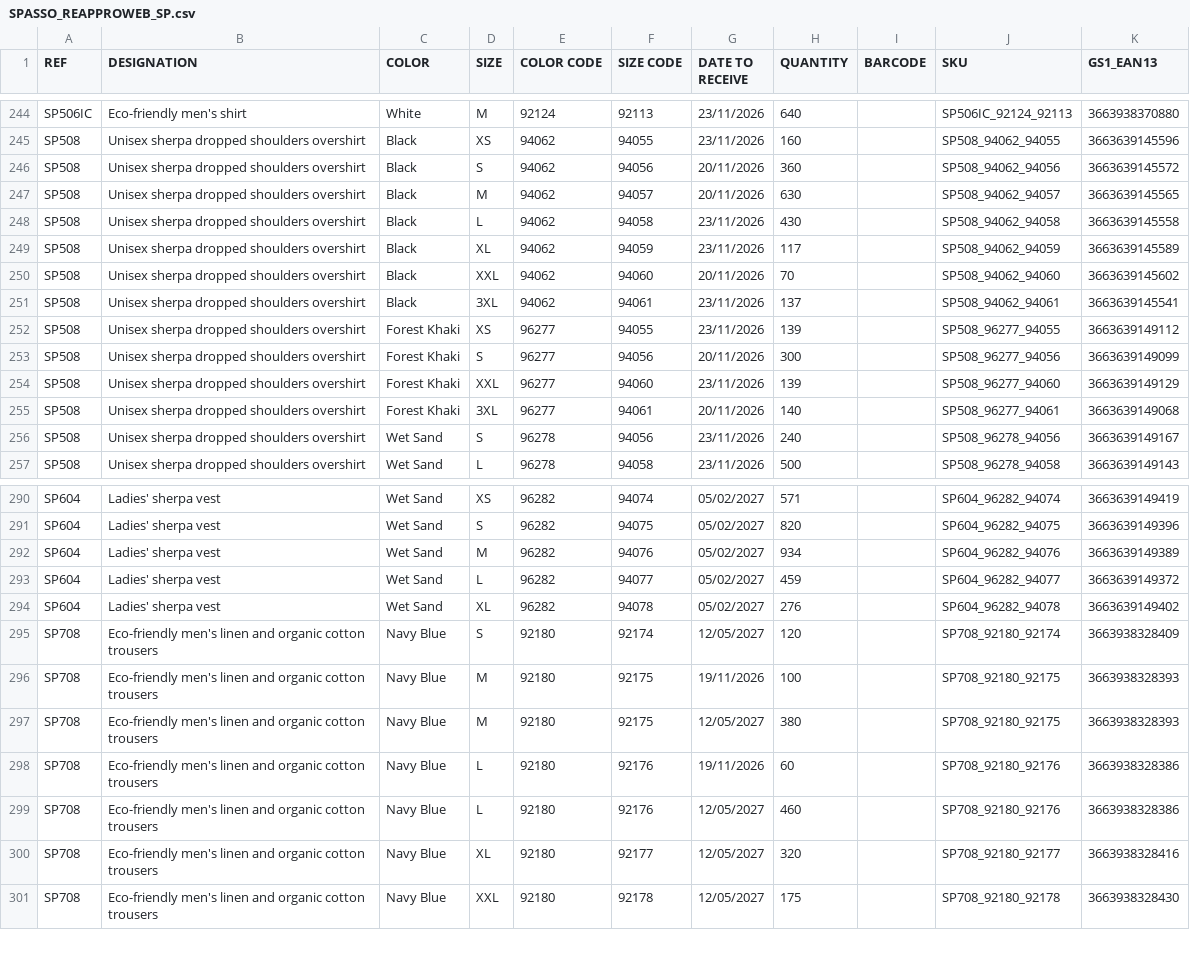
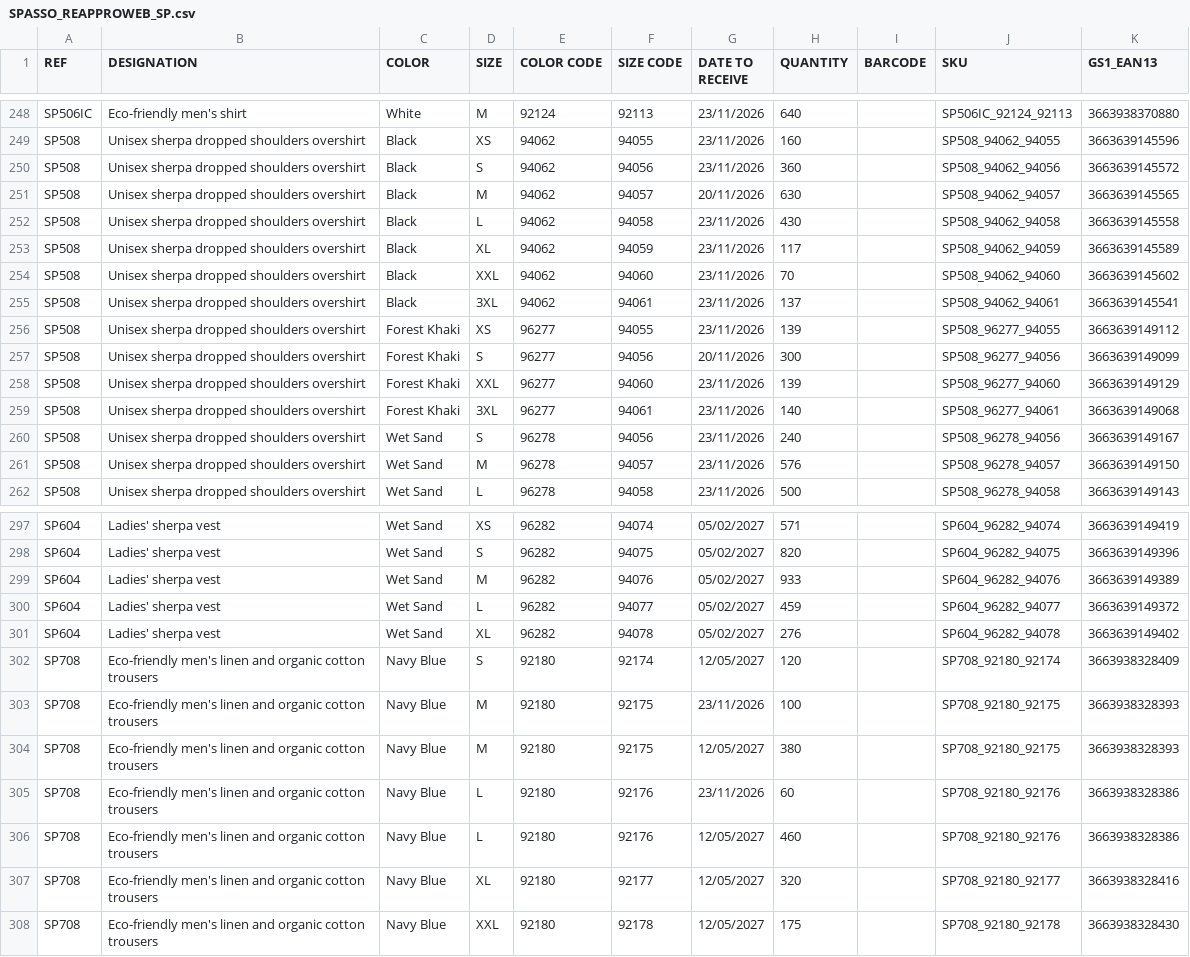
Before and after one commit to PerrinT31/Spasso, a CSV file: public/SPASSO_REAPPROWEB_SP.csv, drawn as a sheet; only a part is shown, gaps mark what is left out; the diff covers the shown part only.

```diff
--- a/public/SPASSO_REAPPROWEB_SP.csv
+++ b/public/SPASSO_REAPPROWEB_SP.csv
@@ -245,3 +249,3 @@ SP506IC;Eco-friendly men's shirt;White;M;92124;92113;23/11/2026;640;;SP506IC_921
 SP508;Unisex sherpa dropped shoulders overshirt;Black;XS;94062;94055;23/11/2026;160;;SP508_94062_94055;3663639145596
-SP508;Unisex sherpa dropped shoulders overshirt;Black;S;94062;94056;20/11/2026;360;;SP508_94062_94056;3663639145572
+SP508;Unisex sherpa dropped shoulders overshirt;Black;S;94062;94056;23/11/2026;360;;SP508_94062_94056;3663639145572
 SP508;Unisex sherpa dropped shoulders overshirt;Black;M;94062;94057;20/11/2026;630;;SP508_94062_94057;3663639145565
@@ -249,3 +253,3 @@ SP508;Unisex sherpa dropped shoulders overshirt;Black;L;94062;94058;23/11/2026;4
 SP508;Unisex sherpa dropped shoulders overshirt;Black;XL;94062;94059;23/11/2026;117;;SP508_94062_94059;3663639145589
-SP508;Unisex sherpa dropped shoulders overshirt;Black;XXL;94062;94060;20/11/2026;70;;SP508_94062_94060;3663639145602
+SP508;Unisex sherpa dropped shoulders overshirt;Black;XXL;94062;94060;23/11/2026;70;;SP508_94062_94060;3663639145602
 SP508;Unisex sherpa dropped shoulders overshirt;Black;3XL;94062;94061;23/11/2026;137;;SP508_94062_94061;3663639145541
@@ -254,4 +258,5 @@ SP508;Unisex sherpa dropped shoulders overshirt;Forest Khaki;S;96277;94056;20/11
 SP508;Unisex sherpa dropped shoulders overshirt;Forest Khaki;XXL;96277;94060;23/11/2026;139;;SP508_96277_94060;3663639149129
-SP508;Unisex sherpa dropped shoulders overshirt;Forest Khaki;3XL;96277;94061;20/11/2026;140;;SP508_96277_94061;3663639149068
+SP508;Unisex sherpa dropped shoulders overshirt;Forest Khaki;3XL;96277;94061;23/11/2026;140;;SP508_96277_94061;3663639149068
 SP508;Unisex sherpa dropped shoulders overshirt;Wet Sand;S;96278;94056;23/11/2026;240;;SP508_96278_94056;3663639149167
+SP508;Unisex sherpa dropped shoulders overshirt;Wet Sand;M;96278;94057;23/11/2026;576;;SP508_96278_94057;3663639149150
 SP508;Unisex sherpa dropped shoulders overshirt;Wet Sand;L;96278;94058;23/11/2026;500;;SP508_96278_94058;3663639149143
@@ -291,3 +298,3 @@ SP604;Ladies' sherpa vest;Wet Sand;XS;96282;94074;05/02/2027;571;;SP604_96282_94
 SP604;Ladies' sherpa vest;Wet Sand;S;96282;94075;05/02/2027;820;;SP604_96282_94075;3663639149396
-SP604;Ladies' sherpa vest;Wet Sand;M;96282;94076;05/02/2027;934;;SP604_96282_94076;3663639149389
+SP604;Ladies' sherpa vest;Wet Sand;M;96282;94076;05/02/2027;933;;SP604_96282_94076;3663639149389
 SP604;Ladies' sherpa vest;Wet Sand;L;96282;94077;05/02/2027;459;;SP604_96282_94077;3663639149372
@@ -295,5 +302,5 @@ SP604;Ladies' sherpa vest;Wet Sand;XL;96282;94078;05/02/2027;276;;SP604_96282_94
 SP708;Eco-friendly men's linen and organic cotton trousers;Navy Blue;S;92180;92174;12/05/2027;120;;SP708_92180_92174;3663938328409
-SP708;Eco-friendly men's linen and organic cotton trousers;Navy Blue;M;92180;92175;19/11/2026;100;;SP708_92180_92175;3663938328393
+SP708;Eco-friendly men's linen and organic cotton trousers;Navy Blue;M;92180;92175;23/11/2026;100;;SP708_92180_92175;3663938328393
 SP708;Eco-friendly men's linen and organic cotton trousers;Navy Blue;M;92180;92175;12/05/2027;380;;SP708_92180_92175;3663938328393
-SP708;Eco-friendly men's linen and organic cotton trousers;Navy Blue;L;92180;92176;19/11/2026;60;;SP708_92180_92176;3663938328386
+SP708;Eco-friendly men's linen and organic cotton trousers;Navy Blue;L;92180;92176;23/11/2026;60;;SP708_92180_92176;3663938328386
 SP708;Eco-friendly men's linen and organic cotton trousers;Navy Blue;L;92180;92176;12/05/2027;460;;SP708_92180_92176;3663938328386
```
Also changed, not shown: 6 added rows and 4 edited cells elsewhere in this file.
